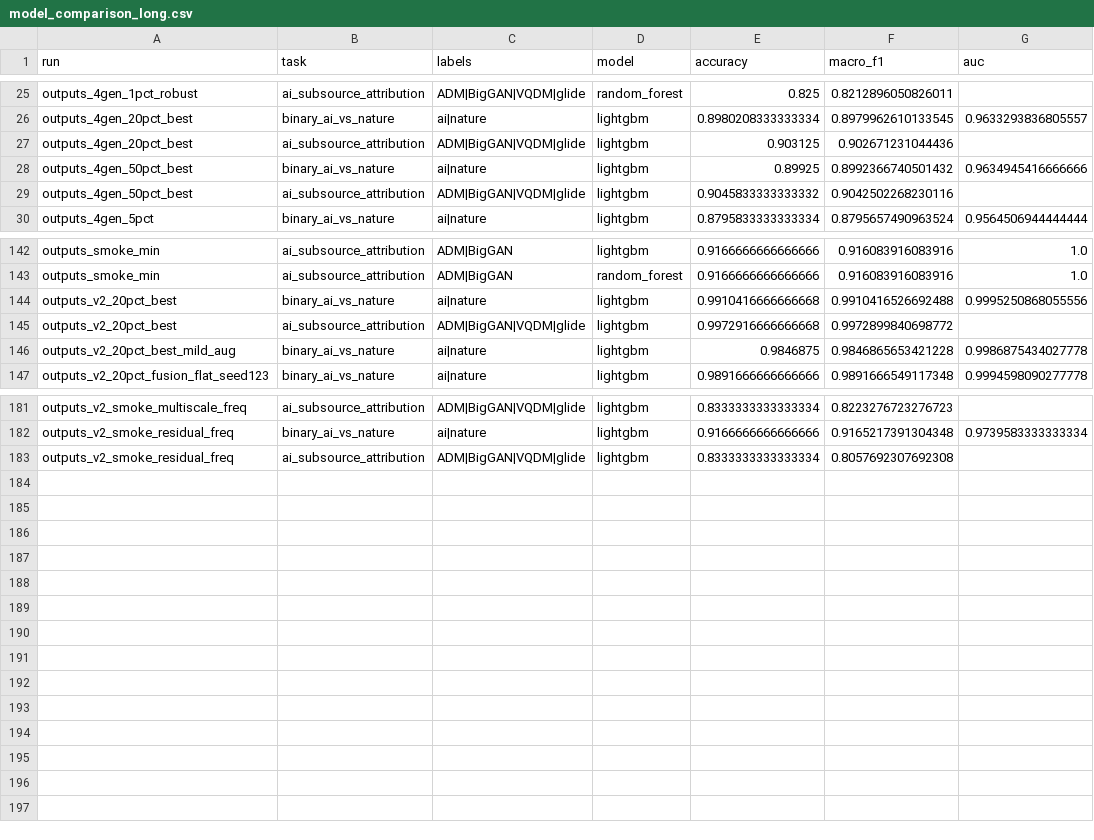
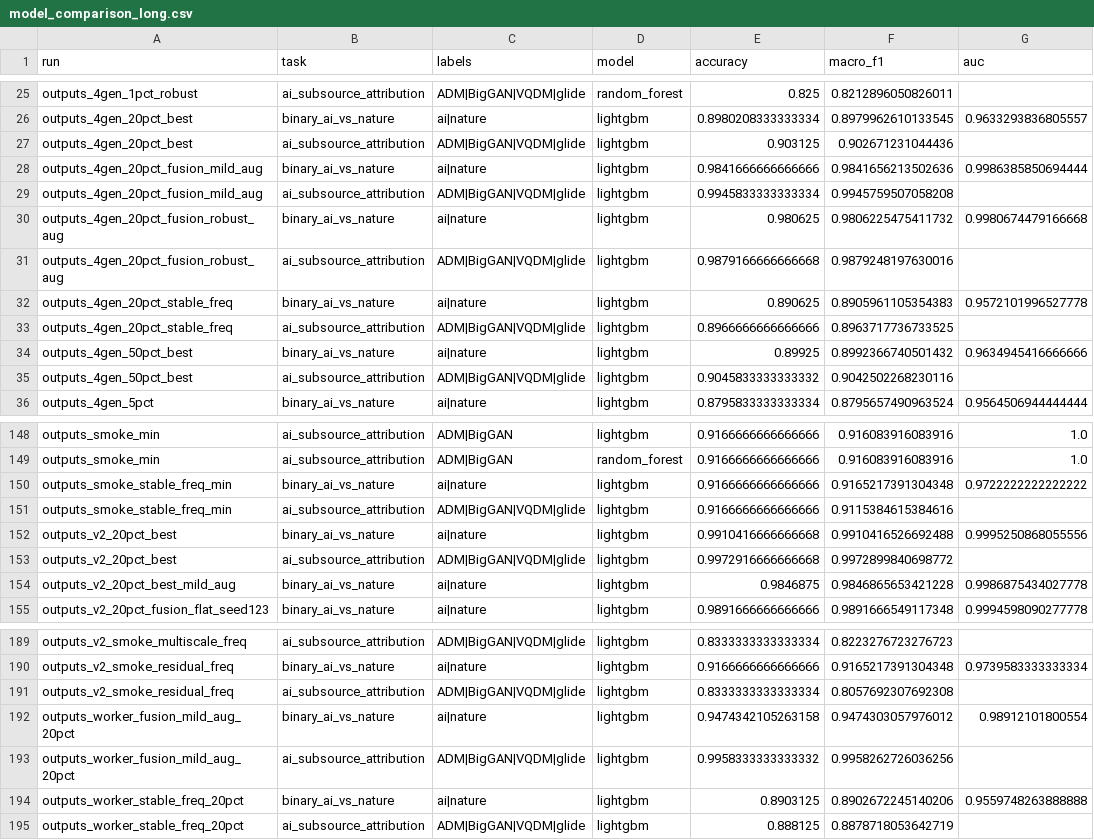
Before and after one commit to EricGuo2004/AIGC_Detector, a CSV file: report/tables/model_comparison_long.csv, drawn as a sheet; only a part is shown, gaps mark what is left out.

```diff
--- a/report/tables/model_comparison_long.csv
+++ b/report/tables/model_comparison_long.csv
@@ -27,2 +27,8 @@ outputs_4gen_20pct_best,binary_ai_vs_nature,ai|nature,lightgbm,0.898020833333333
 outputs_4gen_20pct_best,ai_subsource_attribution,ADM|BigGAN|VQDM|glide,lightgbm,0.903125,0.902671231044436,
+outputs_4gen_20pct_fusion_mild_aug,binary_ai_vs_nature,ai|nature,lightgbm,0.9841666666666666,0.9841656213502636,0.9986385850694444
+outputs_4gen_20pct_fusion_mild_aug,ai_subsource_attribution,ADM|BigGAN|VQDM|glide,lightgbm,0.9945833333333334,0.9945759507058208,
+outputs_4gen_20pct_fusion_robust_aug,binary_ai_vs_nature,ai|nature,lightgbm,0.980625,0.9806225475411732,0.9980674479166668
+outputs_4gen_20pct_fusion_robust_aug,ai_subsource_attribution,ADM|BigGAN|VQDM|glide,lightgbm,0.9879166666666668,0.9879248197630016,
+outputs_4gen_20pct_stable_freq,binary_ai_vs_nature,ai|nature,lightgbm,0.890625,0.8905961105354383,0.9572101996527778
+outputs_4gen_20pct_stable_freq,ai_subsource_attribution,ADM|BigGAN|VQDM|glide,lightgbm,0.8966666666666666,0.8963717736733525,
 outputs_4gen_50pct_best,binary_ai_vs_nature,ai|nature,lightgbm,0.89925,0.8992366740501432,0.9634945416666666
@@ -143,2 +149,4 @@ outputs_smoke_min,ai_subsource_attribution,ADM|BigGAN,lightgbm,0.916666666666666
 outputs_smoke_min,ai_subsource_attribution,ADM|BigGAN,random_forest,0.9166666666666666,0.916083916083916,1.0
+outputs_smoke_stable_freq_min,binary_ai_vs_nature,ai|nature,lightgbm,0.9166666666666666,0.9165217391304348,0.9722222222222222
+outputs_smoke_stable_freq_min,ai_subsource_attribution,ADM|BigGAN|VQDM|glide,lightgbm,0.9166666666666666,0.9115384615384616,
 outputs_v2_20pct_best,binary_ai_vs_nature,ai|nature,lightgbm,0.9910416666666668,0.9910416526692488,0.9995250868055556
@@ -183 +191,5 @@ outputs_v2_smoke_residual_freq,binary_ai_vs_nature,ai|nature,lightgbm,0.91666666
 outputs_v2_smoke_residual_freq,ai_subsource_attribution,ADM|BigGAN|VQDM|glide,lightgbm,0.8333333333333334,0.8057692307692308,
+outputs_worker_fusion_mild_aug_20pct,binary_ai_vs_nature,ai|nature,lightgbm,0.9474342105263158,0.9474303057976012,0.98912101800554
+outputs_worker_fusion_mild_aug_20pct,ai_subsource_attribution,ADM|BigGAN|VQDM|glide,lightgbm,0.9958333333333332,0.9958262726036256,
+outputs_worker_stable_freq_20pct,binary_ai_vs_nature,ai|nature,lightgbm,0.8903125,0.8902672245140206,0.9559748263888888
+outputs_worker_stable_freq_20pct,ai_subsource_attribution,ADM|BigGAN|VQDM|glide,lightgbm,0.888125,0.8878718053642719,
```
Also changed, not shown: report/tables/experiment_summary.csv, report/tables/submission_validation.csv, 24 other files.
